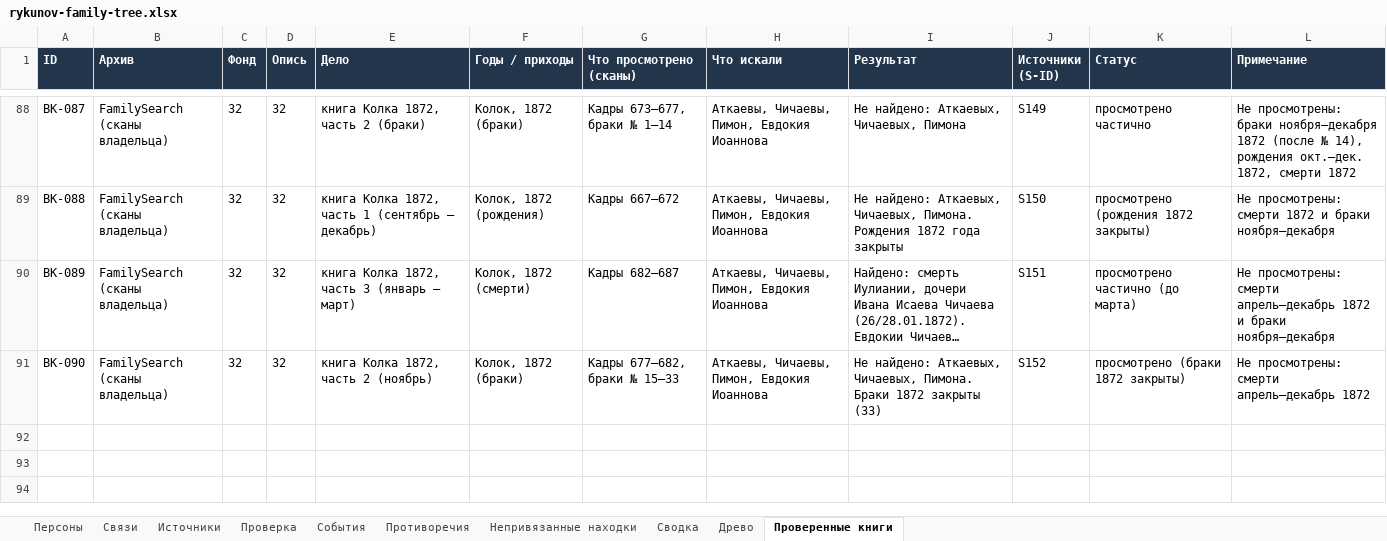
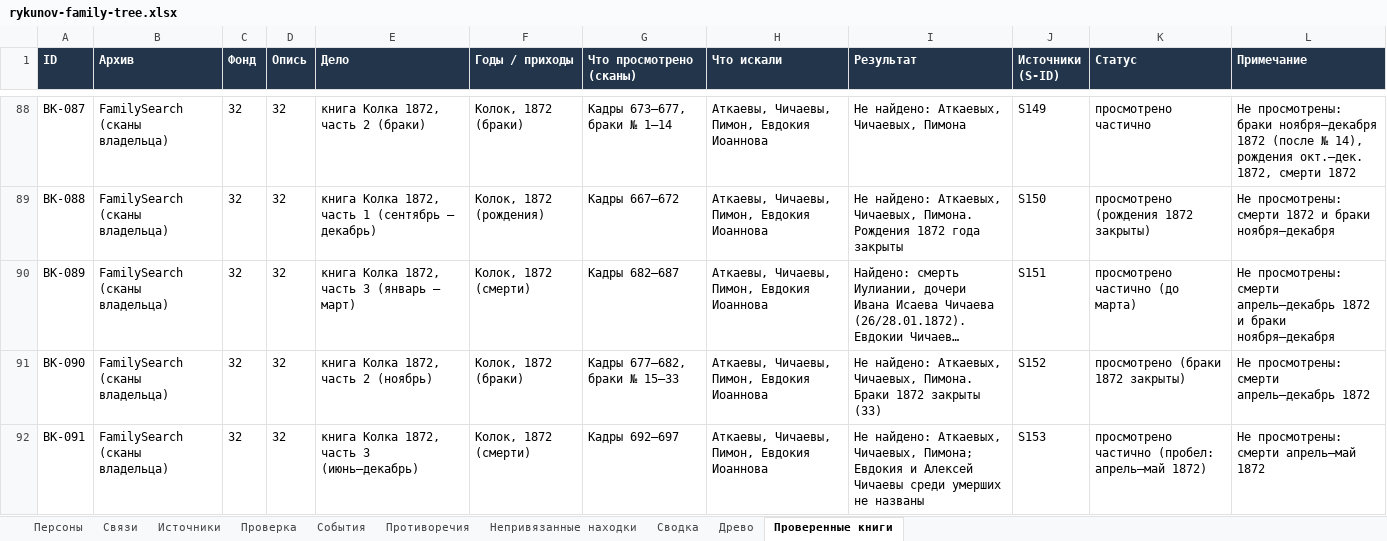
Before and after one commit to kilevoy/rykunov-family-tree, an Excel workbook: data/rykunov-family-tree.xlsx, sheet Проверенные книги, drawn as a sheet; only a part is shown, gaps mark what is left out; long unchanged cells end in …; values as stored, in another font and other column widths than the file's, no borders; the diff names each change by its address in the sheet, - before the commit and + after, or states it on an @@ line.

```diff
--- a/data/rykunov-family-tree.xlsx (sheet Проверенные книги)
+++ b/data/rykunov-family-tree.xlsx (sheet Проверенные книги)
+row 92: BK-091 | FamilySearch (сканы владельца) | 32 | 32 | книга Колка 1872, часть 3 (июнь–декабрь) | Колок, 1872 (смерти) | Кадры 692–697 | Аткаевы, Чичаевы, Пимон, Евдокия Иоаннова | Не найдено: Аткаевых, Чичаевых, Пимона; Евдокия и Алексей Чичаевы среди умерших не названы | S153 | просмотрено частично (пробел: апрель–май 1872) | Не просмотрены: смерти апрель–май 1872
```
Also changed, not shown: sheet Источники.
